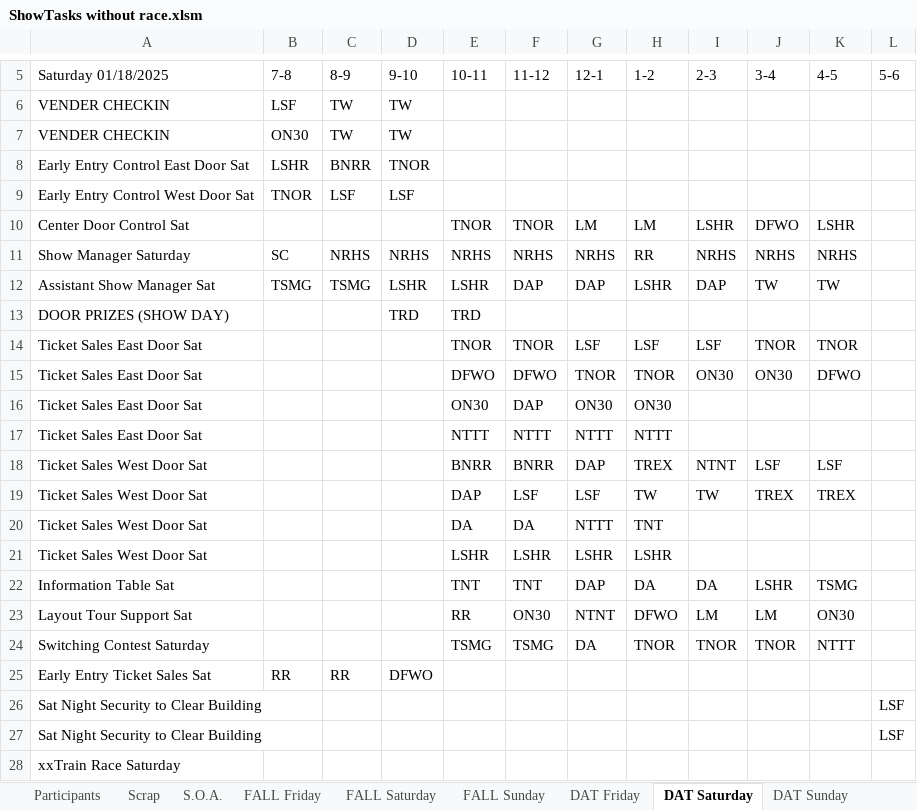
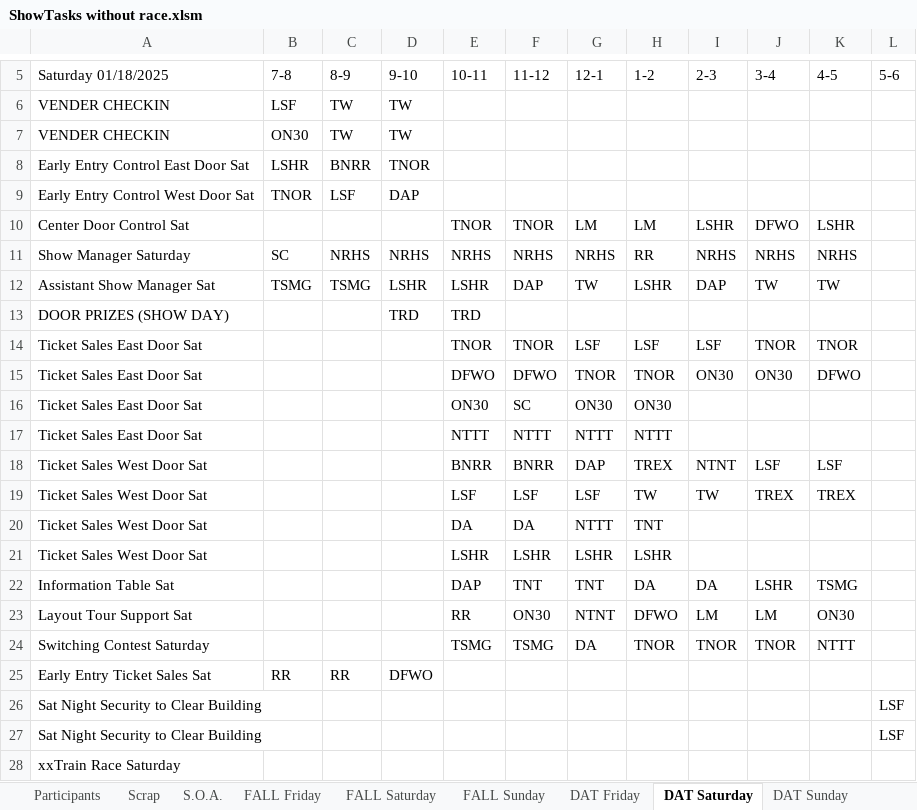
Before and after one commit to McLae/dfwtrainshows, an Excel workbook: ShowTasks without race.xlsm, sheet DAT Saturday, drawn as a sheet; only a part is shown, gaps mark what is left out; values as stored, in another font and other column widths than the file's, no cell formats; the diff names each change by its address in the sheet, - before the commit and + after, or states it on an @@ line.

```diff
--- a/ShowTasks without race.xlsm (sheet DAT Saturday)
+++ b/ShowTasks without race.xlsm (sheet DAT Saturday)
-D9 (9-10): LSF
+D9 (9-10): DAP
-G12 (12-1): DAP
+G12 (12-1): TW
-F16 (11-12): DAP
+F16 (11-12): SC
-E19 (10-11): DAP
+E19 (10-11): LSF
-E22 (10-11): TNT
+E22 (10-11): DAP
-G22 (12-1): DAP
+G22 (12-1): TNT
```
Also changed, not shown: sheet CLUB, sheet Participants, sheet FALL Friday, sheet DAT Friday, sheet S.O.A., sheet DAT Sunday, 3 more sheets, cell formats, formulas that keep their value, charts or pictures, 24 other files.
